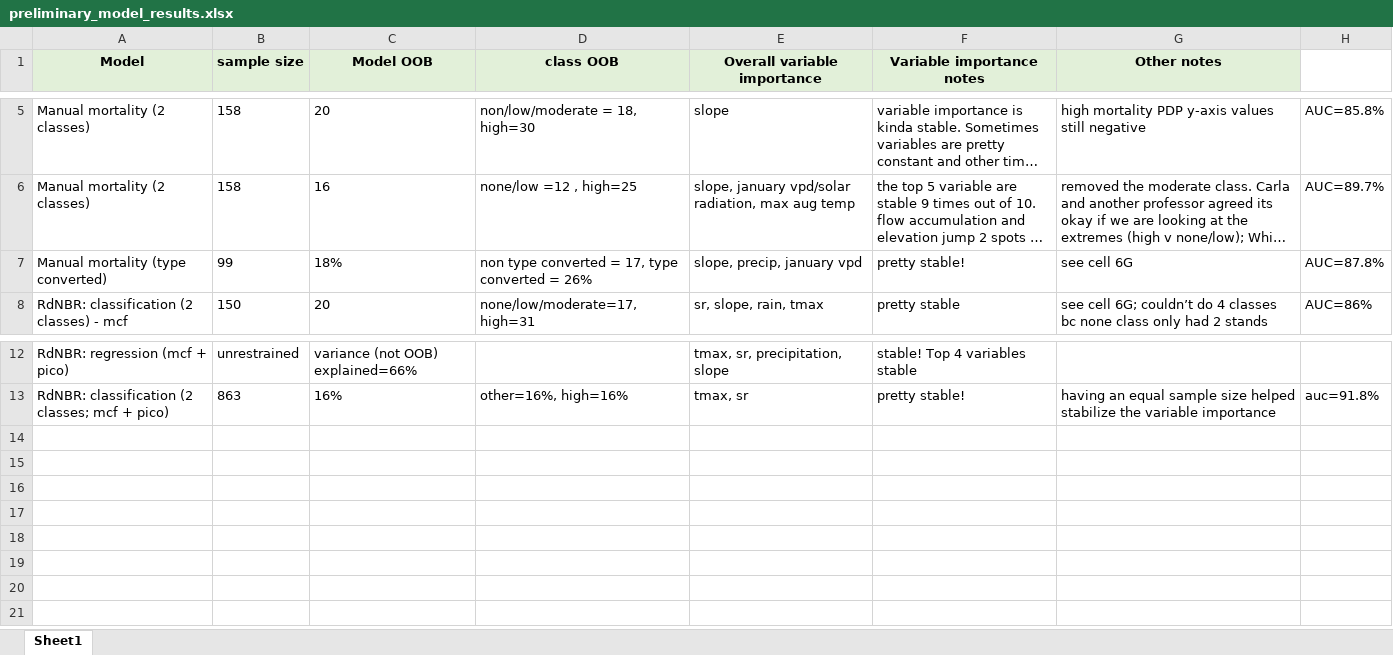
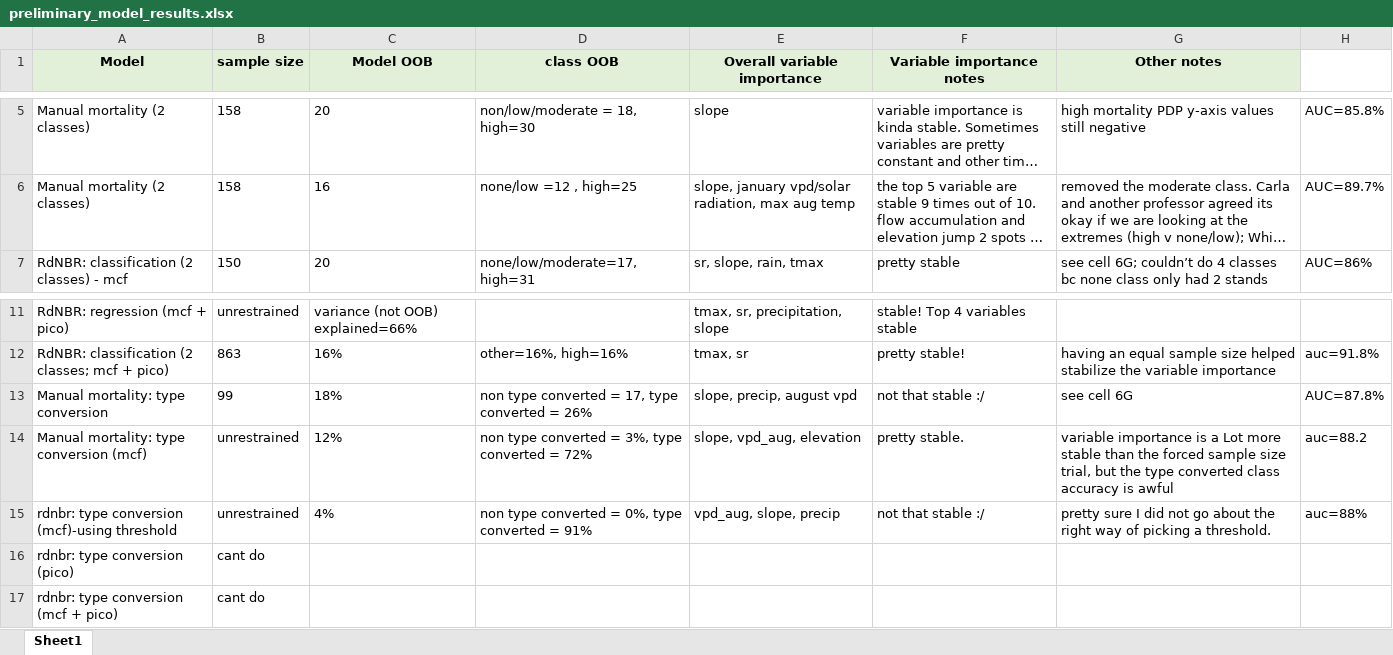
Before and after one commit to amlparkinson/zaca-mcf-manuscript, an Excel workbook: Model Data Sheets and Code/preliminary_model_results.xlsx, sheet Sheet1, drawn as a sheet; only a part is shown, gaps mark what is left out; long unchanged cells end in …; values as stored, in another font and other column widths than the file's, no borders; removed rows and columns are numbered as before the commit, all else as after; the diff names each change by its address in the sheet, - before the commit and + after, or states it on an @@ line.

Commit message:
final-ish draft of preliminary model runs

```diff
--- a/Model Data Sheets and Code/preliminary_model_results.xlsx (sheet Sheet1)
+++ b/Model Data Sheets and Code/preliminary_model_results.xlsx (sheet Sheet1)
-row 7: Manual mortality (type converted) | 99 | 18% | non type converted = 17, type converted = 26% | slope, precip, january vpd | pretty stable! | see cell 6G | AUC=87.8%
+row 13: Manual mortality: type conversion | 99 | 18% | non type converted = 17, type converted = 26% | slope, precip, august vpd | not that stable :/ | see cell 6G | AUC=87.8%
+row 14: Manual mortality: type conversion (mcf) | unrestrained | 12% | non type converted = 3%, type converted = 72% | slope, vpd_aug, elevation | pretty stable. | variable importance is a Lot more stable than the forced sample size trial, but the type converted class accuracy is awful | auc=88.2
+row 15: rdnbr: type conversion (mcf)-using threshold | unrestrained | 4% | non type converted = 0%, type converted = 91% | vpd_aug, slope, precip | not that stable :/ | pretty sure I did not go about the right way of picking a threshold. | auc=88%
+row 16: rdnbr: type conversion (pico) | cant do
+row 17: rdnbr: type conversion (mcf + pico) | cant do
```
Also changed, not shown: 2 other files.
